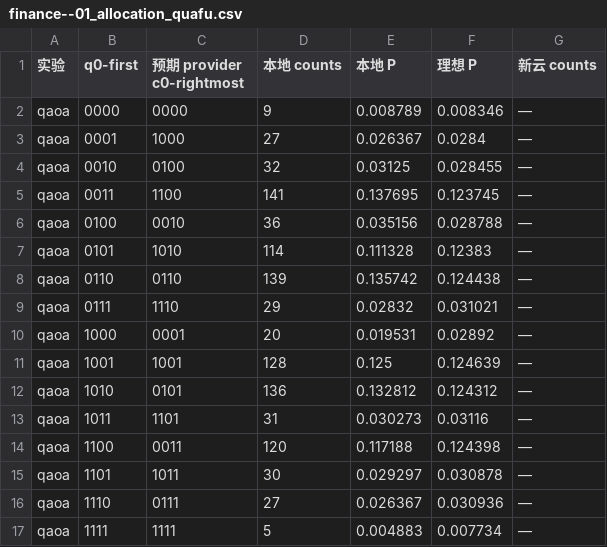
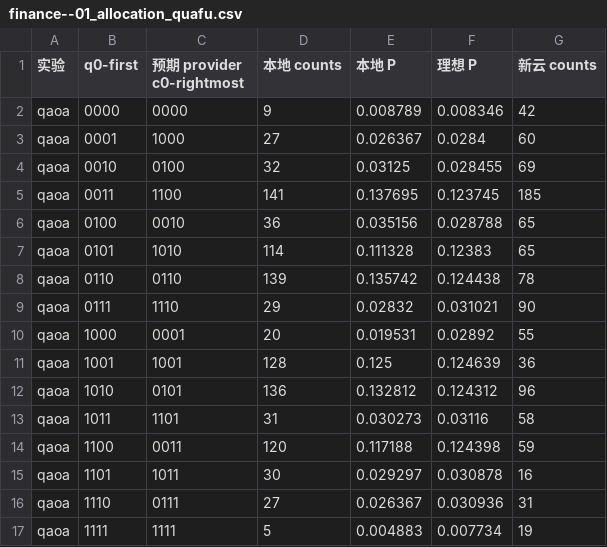
Before and after one commit to crystal-tensor/QuantumBridge, a CSV file: studio/downloads/quafu-cases-20261116/finance--01_allocation_quafu.csv, drawn as a sheet.

```diff
--- a/studio/downloads/quafu-cases-20261116/finance--01_allocation_quafu.csv
+++ b/studio/downloads/quafu-cases-20261116/finance--01_allocation_quafu.csv
@@ -1,17 +1,17 @@
 实验,q0-first,预期 provider c0-rightmost,本地 counts,本地 P,理想 P,新云 counts
-qaoa,0000,0000,9,0.008789,0.008346,—
-qaoa,0001,1000,27,0.026367,0.0284,—
-qaoa,0010,0100,32,0.03125,0.028455,—
-qaoa,0011,1100,141,0.137695,0.123745,—
-qaoa,0100,0010,36,0.035156,0.028788,—
-qaoa,0101,1010,114,0.111328,0.12383,—
-qaoa,0110,0110,139,0.135742,0.124438,—
-qaoa,0111,1110,29,0.02832,0.031021,—
-qaoa,1000,0001,20,0.019531,0.02892,—
-qaoa,1001,1001,128,0.125,0.124639,—
-qaoa,1010,0101,136,0.132812,0.124312,—
-qaoa,1011,1101,31,0.030273,0.03116,—
-qaoa,1100,0011,120,0.117188,0.124398,—
-qaoa,1101,1011,30,0.029297,0.030878,—
-qaoa,1110,0111,27,0.026367,0.030936,—
-qaoa,1111,1111,5,0.004883,0.007734,—
+qaoa,0000,0000,9,0.008789,0.008346,42
+qaoa,0001,1000,27,0.026367,0.0284,60
+qaoa,0010,0100,32,0.03125,0.028455,69
+qaoa,0011,1100,141,0.137695,0.123745,185
+qaoa,0100,0010,36,0.035156,0.028788,65
+qaoa,0101,1010,114,0.111328,0.12383,65
+qaoa,0110,0110,139,0.135742,0.124438,78
+qaoa,0111,1110,29,0.02832,0.031021,90
+qaoa,1000,0001,20,0.019531,0.02892,55
+qaoa,1001,1001,128,0.125,0.124639,36
+qaoa,1010,0101,136,0.132812,0.124312,96
+qaoa,1011,1101,31,0.030273,0.03116,58
+qaoa,1100,0011,120,0.117188,0.124398,59
+qaoa,1101,1011,30,0.029297,0.030878,16
+qaoa,1110,0111,27,0.026367,0.030936,31
+qaoa,1111,1111,5,0.004883,0.007734,19
```
Also changed, not shown: studio/downloads/quafu-cases-20261116/finance--04_constraints_quafu.csv, studio/downloads/quafu-cases-20261116/finance--05_correlation_quafu.csv, 47 other files.
